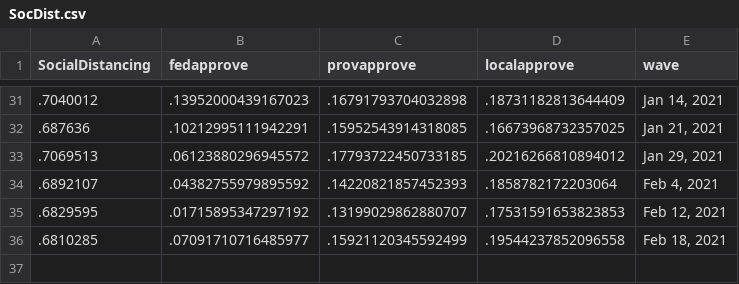
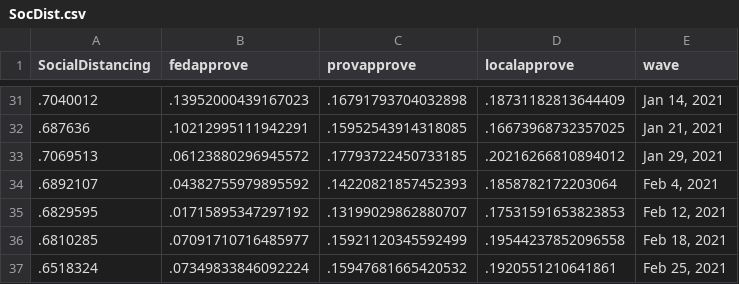
Before and after one commit to nrkthompson/ChartHolding, a CSV file: Data/SocDist.csv, drawn as a sheet; only a part is shown, gaps mark what is left out.

```diff
--- a/Data/SocDist.csv
+++ b/Data/SocDist.csv
@@ -36 +36,2 @@
 ".6810285",".07091710716485977",".15921120345592499",".19544237852096558","Feb 18, 2021"
+".6518324",".07349833846092224",".15947681665420532",".1920551210641861","Feb 25, 2021"
```
Also changed, not shown: Data/SocDistAge.csv, Data/SocDistGender.csv, 1 other file.
